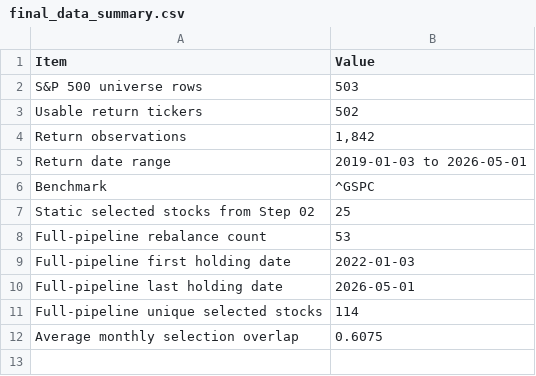
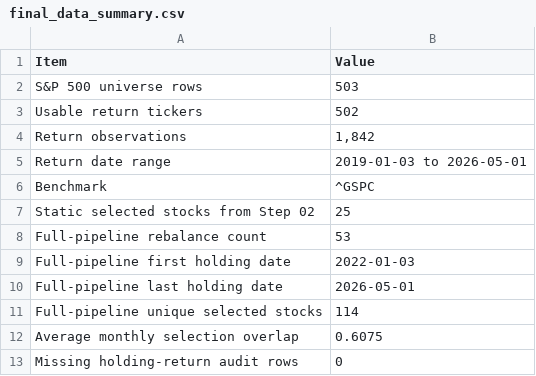
Before and after one commit to Sutthikamon/stock-selection-funnel, a CSV file: outputs/final_data_summary.csv, drawn as a sheet.

```diff
--- a/outputs/final_data_summary.csv
+++ b/outputs/final_data_summary.csv
@@ -12 +12,2 @@ Full-pipeline unique selected stocks,114
 Average monthly selection overlap,0.6075
+Missing holding-return audit rows,0
```
Also changed, not shown: outputs/final_04_vs_05_cagr_table.csv, outputs/final_04_vs_05_comparison.csv, 18 other files.
